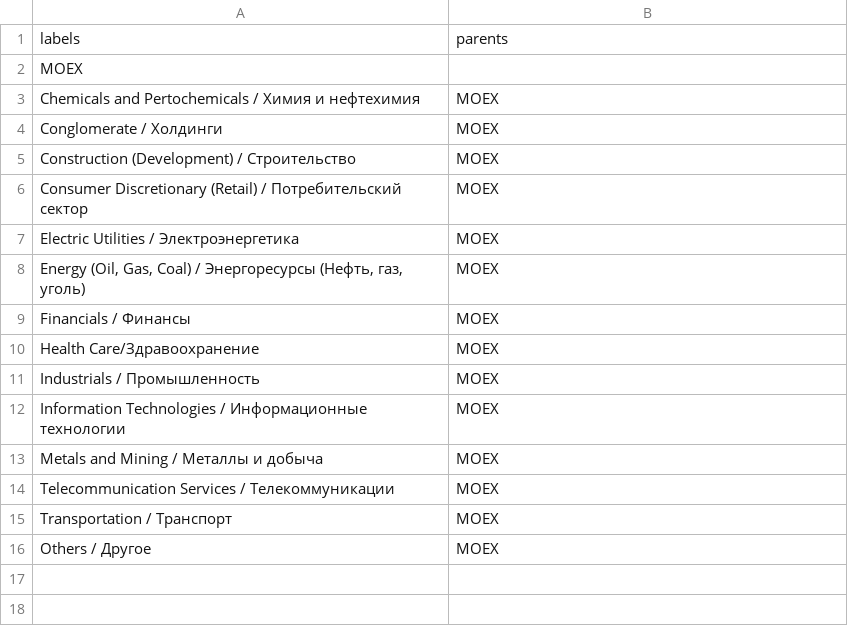
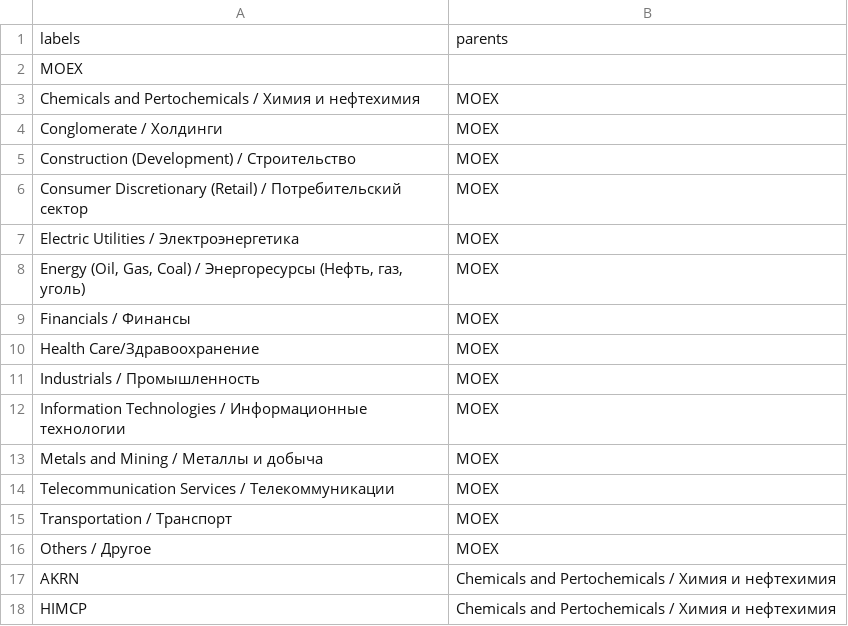
Before and after one commit to ruslanbay/moex, a TSV file: data.tsv, drawn as a sheet.

Commit message:
Update data.tsv

```diff
--- a/data.tsv
+++ b/data.tsv
@@ -16 +16,3 @@ Transportation / Транспорт	MOEX
 Others / Другое	MOEX
+AKRN	Chemicals and Pertochemicals / Химия и нефтехимия
+HIMCP	Chemicals and Pertochemicals / Химия и нефтехимия
```
